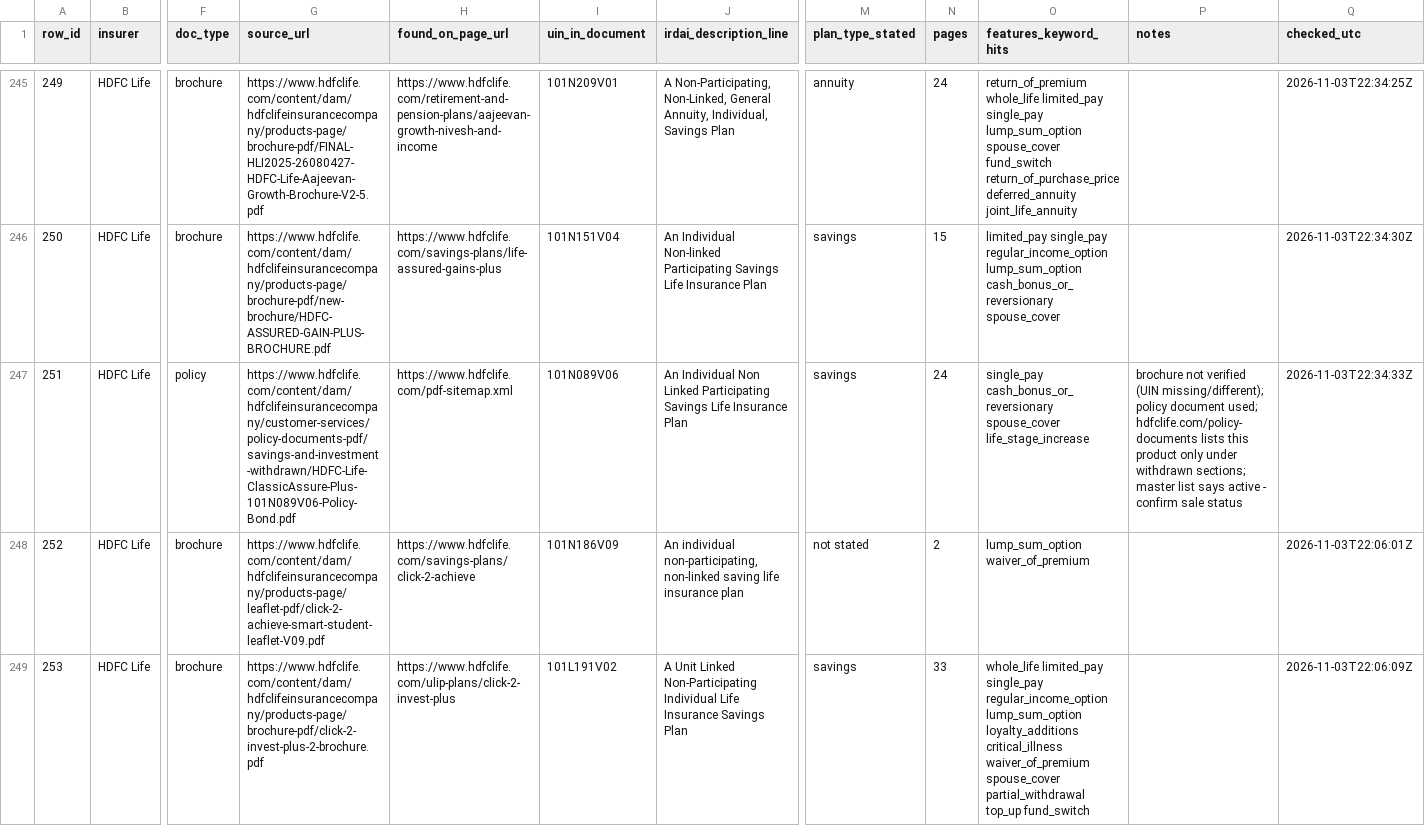
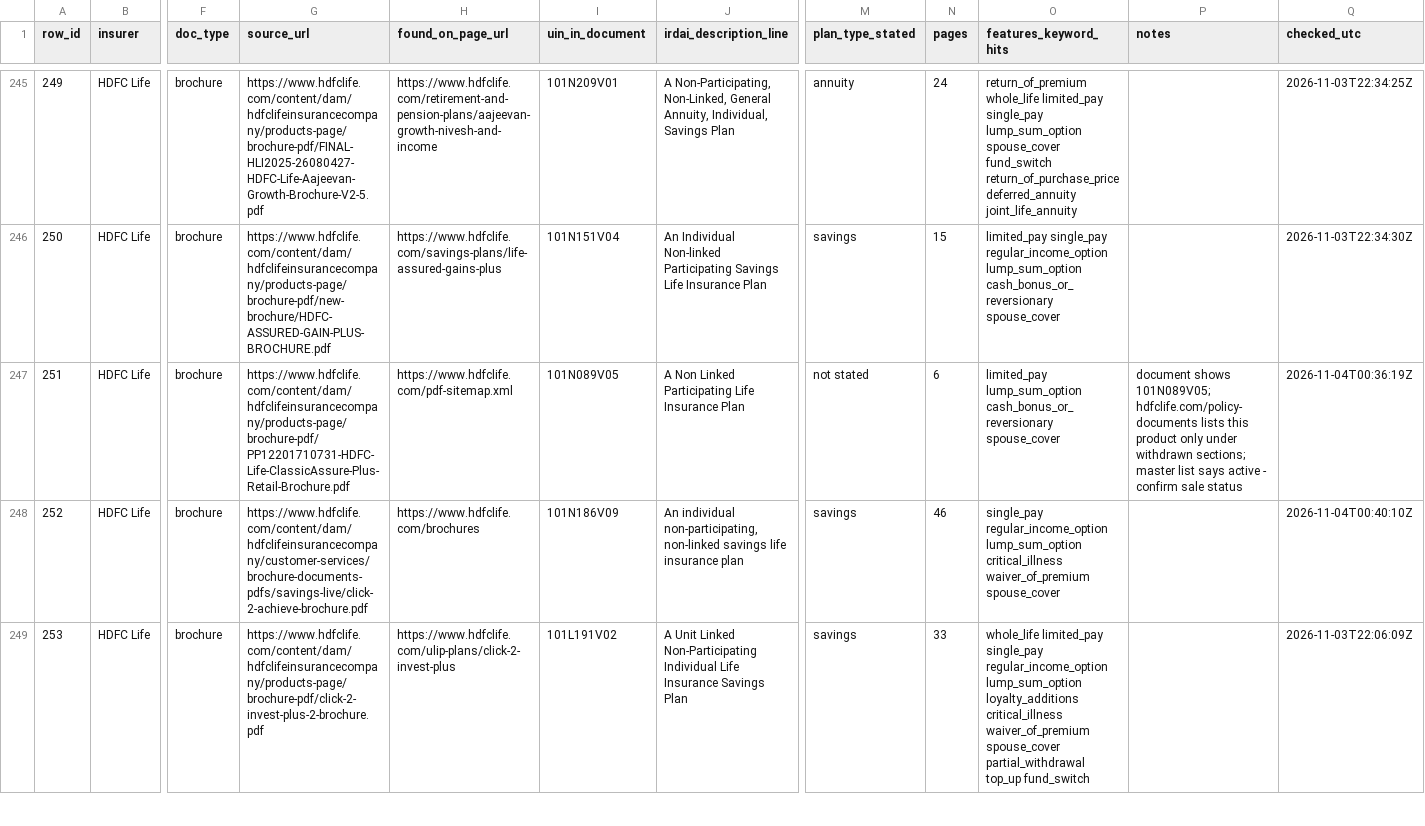
Before and after one commit to ahen-can/li-product-docs, a CSV file: results/light_discovery_results.csv, drawn as a sheet; only a part is shown, gaps mark what is left out; the diff covers the shown part only; the diff names each change by its address in the sheet, - before the commit and + after, or states it on an @@ line.

```diff
--- a/results/light_discovery_results.csv
+++ b/results/light_discovery_results.csv
-F247 (doc_type): policy
+F247 (doc_type): brochure
-G247 (source_url): https://www.hdfclife.com/content/dam/hdfclifeinsurancecompany/customer-services/policy-documents-pdf/savings-and-investment-withdrawn/HDFC-Life-ClassicAssure-Plus-101N089V06-Policy-Bond.pdf
+G247 (source_url): https://www.hdfclife.com/content/dam/hdfclifeinsurancecompany/products-page/brochure-pdf/PP12201710731-HDFC-Life-ClassicAssure-Plus-Retail-Brochure.pdf
-I247 (uin_in_document): 101N089V06
+I247 (uin_in_document): 101N089V05
-J247 (irdai_description_line): An Individual Non Linked Participating Savings Life Insurance…
+J247 (irdai_description_line): A Non Linked Participating Life Insurance…
-M247 (plan_type_stated): savings
+M247 (plan_type_stated): not stated
-N247 (pages): 24
+N247 (pages): 6
-O247 (features_keyword_hits): single_pay cash_bonus_or_reversionary spouse_cover life_stage_increase
+O247 (features_keyword_hits): limited_pay lump_sum_option cash_bonus_or_reversionary spouse_cover
-P247 (notes): brochure not verified (UIN missing/different); policy document used; hdfclife.com/policy-documents lists…
+P247 (notes): document shows 101N089V05; hdfclife.com/policy-documents lists…
-Q247 (checked_utc): 2026-11-03T22:34:33Z
+Q247 (checked_utc): 2026-11-04T00:36:19Z
-G248 (source_url): https://www.hdfclife.com/content/dam/hdfclifeinsurancecompany/products-page/leaflet-pdf/click-2-achieve-smart-student-leaflet-V09.pdf
+G248 (source_url): https://www.hdfclife.com/content/dam/hdfclifeinsurancecompany/customer-services/brochure-documents-pdfs/savings-live/click-2-achieve-brochure.pdf
-H248 (found_on_page_url): https://www.hdfclife.com/savings-plans/click-2-achieve
+H248 (found_on_page_url): https://www.hdfclife.com/brochures
-J248 (irdai_description_line): …non-participating, non-linked saving life insurance…
+J248 (irdai_description_line): …non-participating, non-linked savings life insurance…
-M248 (plan_type_stated): not stated
+M248 (plan_type_stated): savings
-N248 (pages): 2
+N248 (pages): 46
-O248 (features_keyword_hits): lump_sum_option waiver_of_premium
+O248 (features_keyword_hits): single_pay regular_income_option lump_sum_option critical_illness waiver_of_premium spouse_cover
-Q248 (checked_utc): 2026-11-03T22:06:01Z
+Q248 (checked_utc): 2026-11-04T00:40:10Z
```
Also changed, not shown: 25 edited cells elsewhere in this file, index.csv, 15 other files.
